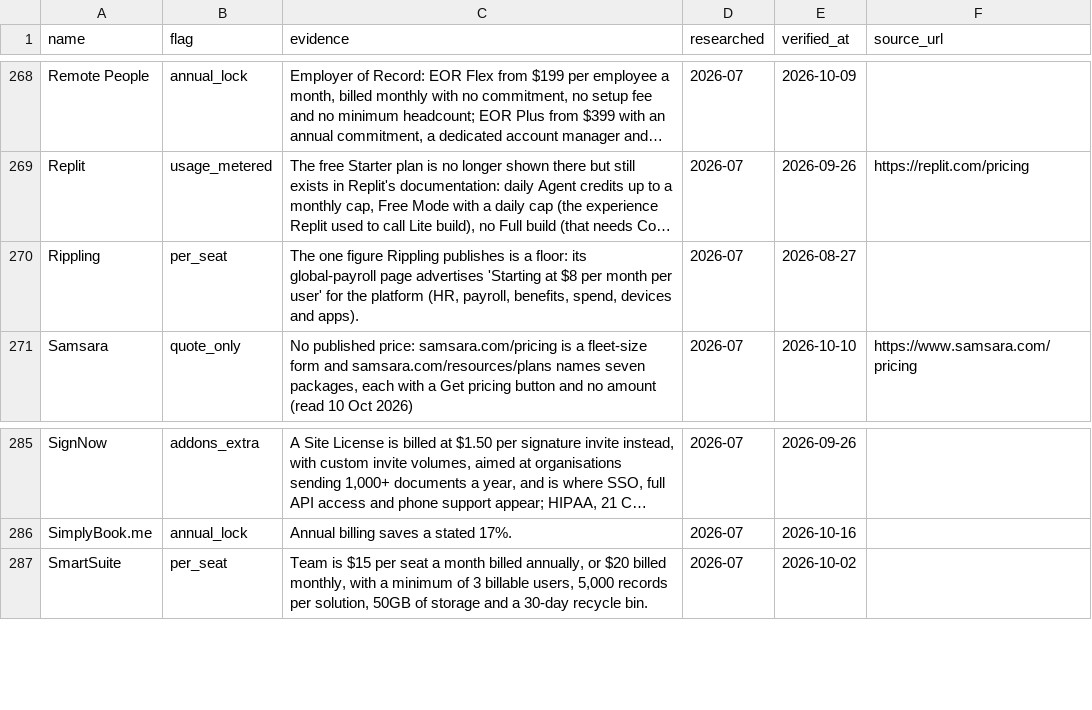
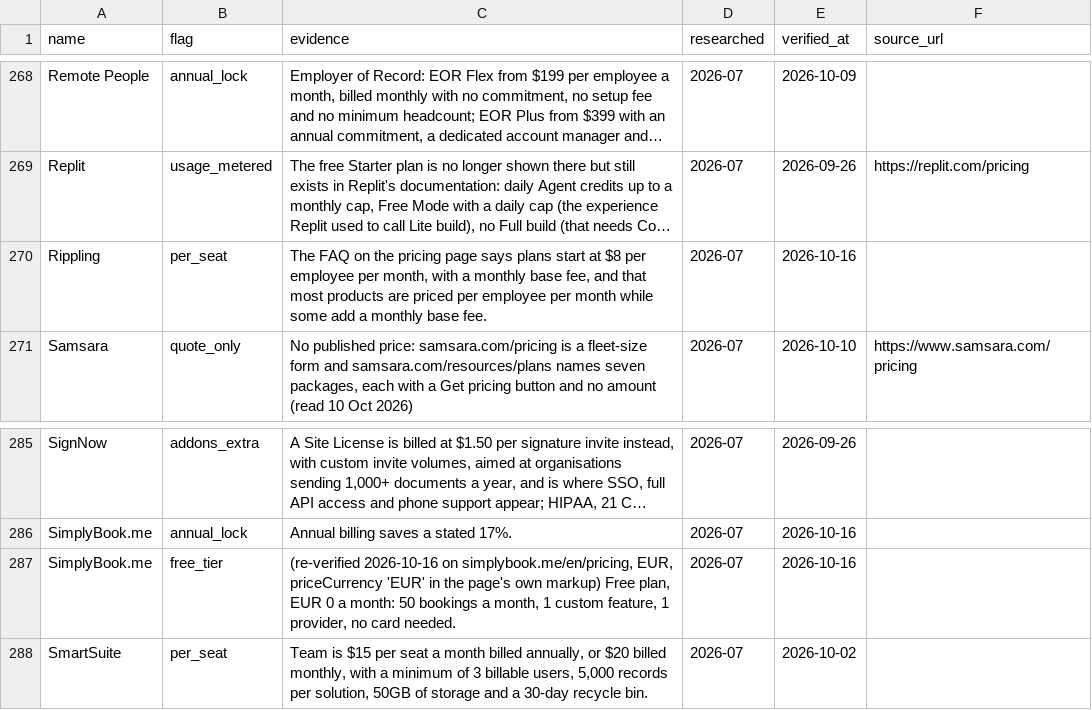
Before and after one commit to NewBegin-gif/officesoftwaremarketplace, a CSV file: data/osm-flags.csv, drawn as a sheet; only a part is shown, gaps mark what is left out; long unchanged cells end in …; the diff names each change by its address in the sheet, - before the commit and + after, or states it on an @@ line.

Commit message:
Daily sister refresh 2026-10-16: cards, blocks, nav, footer, links, sitemap

```diff
--- a/data/osm-flags.csv
+++ b/data/osm-flags.csv
-C270 (evidence): The one figure Rippling publishes is a floor: its global-payroll page advertises 'Starting at $8 per month per user' for the platform (HR, payroll, benefits, spend, devices and apps).
+C270 (evidence): The FAQ on the pricing page says plans start at $8 per employee per month, with a monthly base fee, and that most products are priced per employee per month while some add a monthly base fee.
-E270 (verified_at): 2026-08-27
+E270 (verified_at): 2026-10-16
+row 287: SimplyBook.me | free_tier | (re-verified 2026-10-16 on simplybook.me/en/pricing, EUR, priceCurrency 'EUR' in the page's own markup) Free plan, EUR 0 a month: 50 bookings a month, 1 custom feature, 1 provider, no card needed. | 2026-07 | 2026-10-16
```
Also changed, not shown: data/osm-tools.csv, 2 other files.
